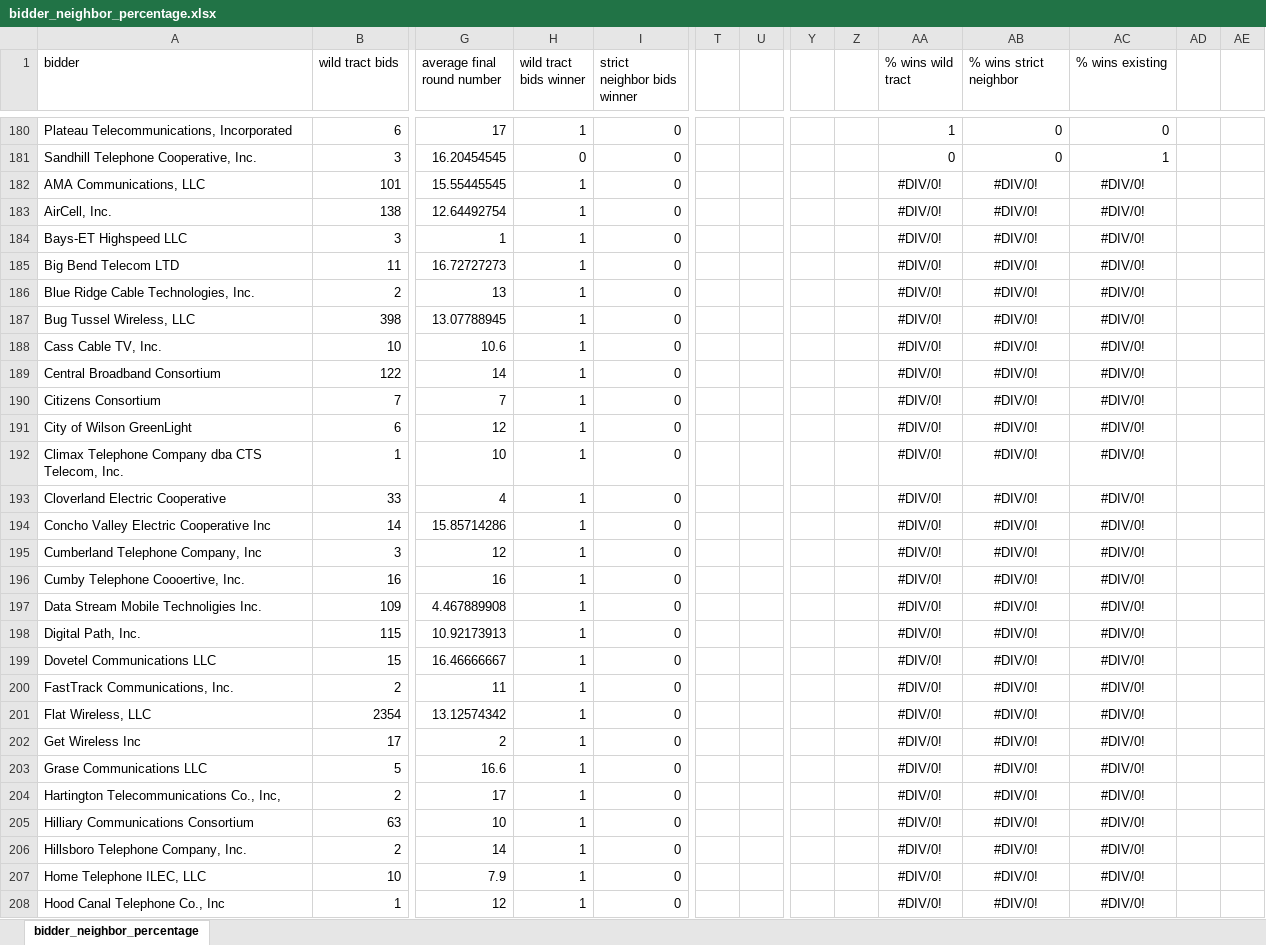
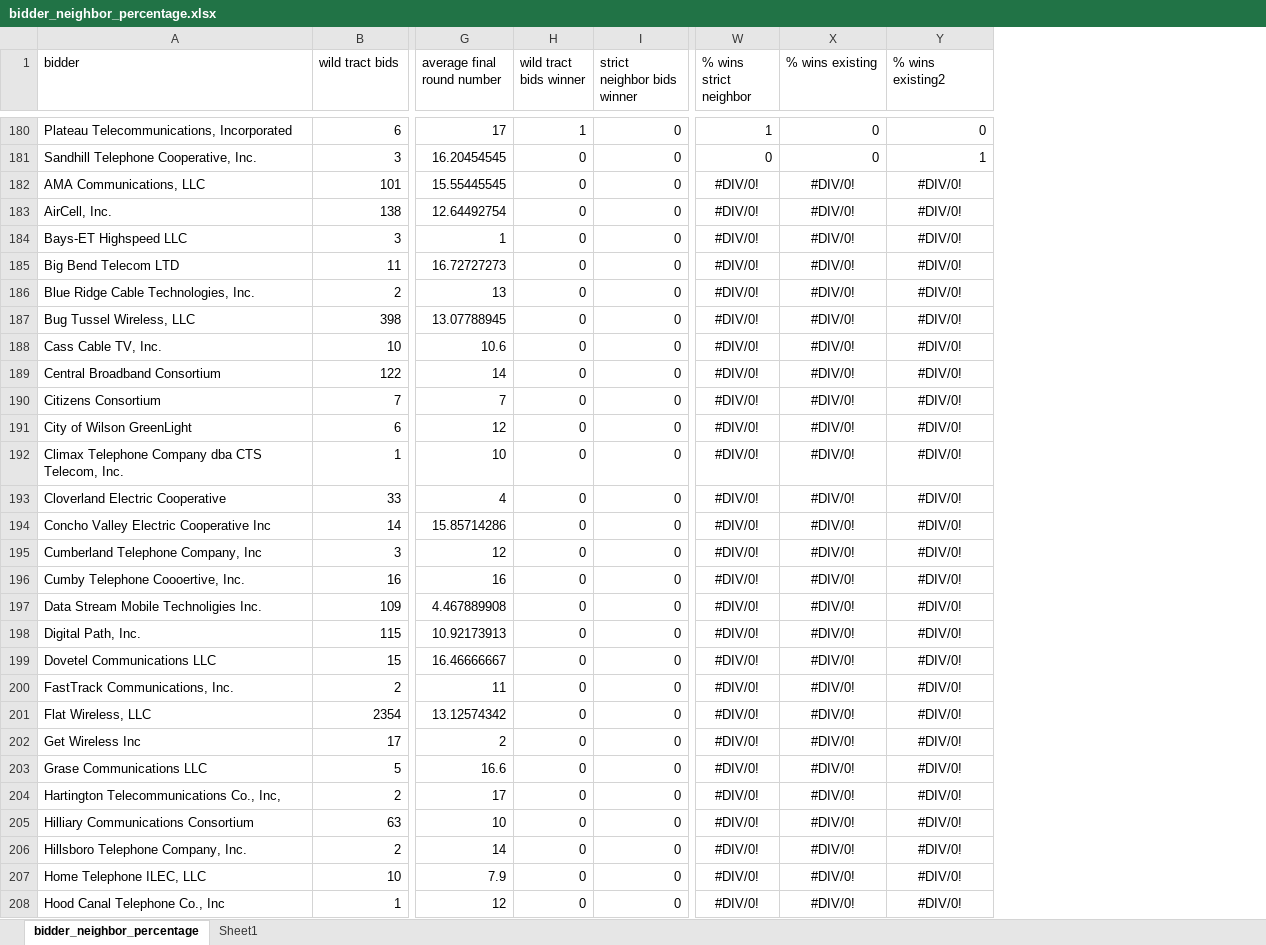
Before and after one commit to PrathamSoni/FCC904, an Excel workbook: bidder_neighbor_percentage.xlsx, sheet bidder_neighbor_percentage, drawn as a sheet; only a part is shown, gaps mark what is left out; values as stored, in another font and other column widths than the file's, no borders; table styles not drawn; removed rows and columns are numbered as before the commit, all else as after; the diff covers the shown part only; the diff names each change by its address in the sheet, - before the commit and + after, or states it on an @@ line.

```diff
--- a/bidder_neighbor_percentage.xlsx (sheet bidder_neighbor_percentage)
+++ b/bidder_neighbor_percentage.xlsx (sheet bidder_neighbor_percentage)
+sheet tab: Sheet1
-column T, empty
-column U, empty
-column Y, empty
-column Z, empty
-column AD, empty
-column AE, empty
-W1: % wins wild tract
+W1: % wins strict neighbor
-X1: % wins strict neighbor
+X1: % wins existing
-Y1: % wins existing
+Y1: % wins existing2
-H182:H208 (wild tract bids winner): 1
+H182:H208 (wild tract bids winner): 0
```
Also changed, not shown: 109 edited cells elsewhere in this sheet, 2 other files.
